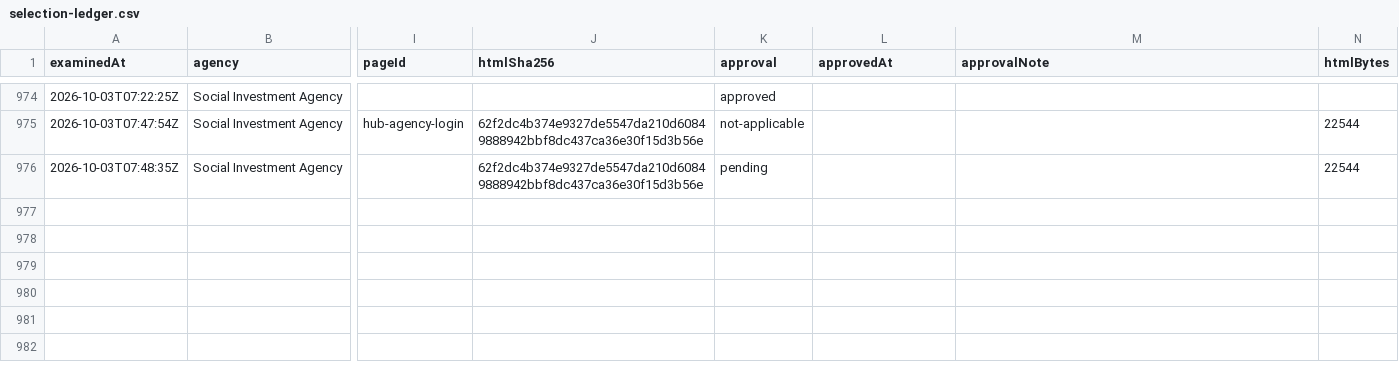
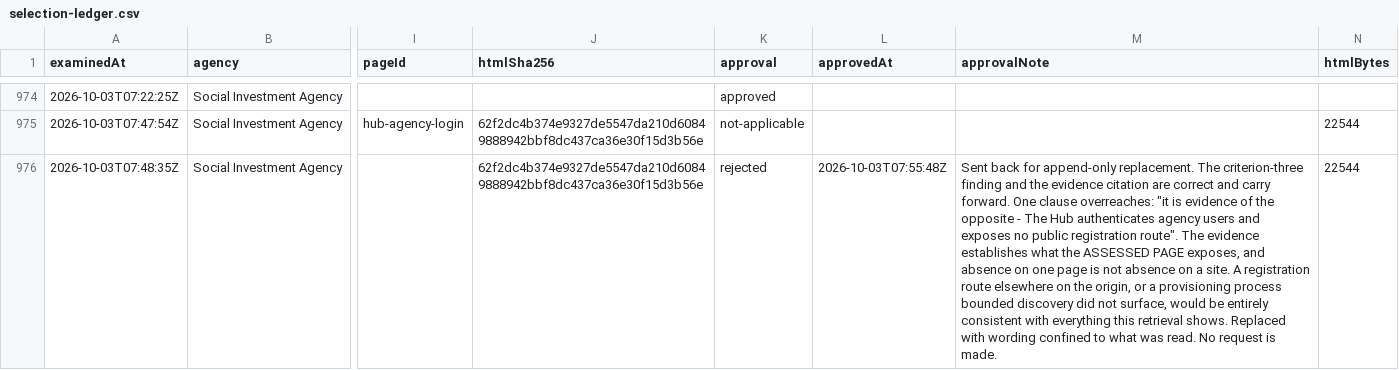
Before and after one commit to rukshanm123-art/formfair, a CSV file: evaluation/provenance/selection-ledger.csv, drawn as a sheet; only a part is shown, gaps mark what is left out; the diff covers the shown part only; the diff names each change by its address in the sheet, - before the commit and + after, or states it on an @@ line.

Commit message:
Confine the SIA exclusion to the page that was read
c-0975 inferred from one login page that the website exposes no public
registration route. The evidence cannot carry that: absence on a page is not
absence on a site, and a route elsewhere on the origin, or a provisioning
process bounded discovery never surfaced, would be consistent with everything
the retrieval shows. It is rejected and preserved.

c-0976 replaces it append-only, citing the same retrieval c-0974 with the same
digest and byte length, keeping criterion three false and the other four
criteria null. It says what was read: the assessed page contains exactly two
forms, the site search and a SilverStripe login form of Email, Password,
Remember and a submit, with no personal-name field and no registration
affordance - no visible register, sign-up or create-account control, no link to
one, and no prose offering registration or access requests. And it says what
remains unknown rather than inferring it away: provisioning or registration
routes not surfaced by bounded discovery are unknown, and nothing here
establishes the absence of another public route on this origin.

That confirms for this page the question the candidate set recorded three
times: a login endpoint is not evidence that a registration form exists behind
it.

Account-registration closes for the Social Investment Agency with no eligible
page. The corpus stays at 6 of 40; the agency has not qualified, so the scan
continues to its service-application category.

```diff
--- a/evaluation/provenance/selection-ledger.csv
+++ b/evaluation/provenance/selection-ledger.csv
-K976 (approval): pending
+K976 (approval): rejected
-L976 (approvedAt): (empty)
+L976 (approvedAt): 2026-10-03T07:55:48Z
-M976 (approvalNote): (empty)
+M976 (approvalNote): Sent back for append-only replacement. The criterion-three finding and the evidence citation are correct and carry forward. One clause overreaches: "it is evidence of the opposite - The Hub authenticates agency users and exposes no public registration route". The evidence establishes what the ASSESSED PAGE exposes, and absence on one page is not absence on a site. A registration route elsewhere on the origin, or a provisioning process bounded discovery did not surface, would be entirely consistent with everything this retrieval shows. Replaced with wording confined to what was read. No request is made.
```
Also changed, not shown: 1 added row elsewhere in this file, 1 other file.
